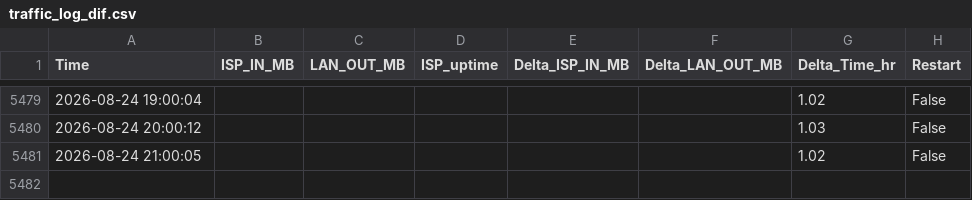
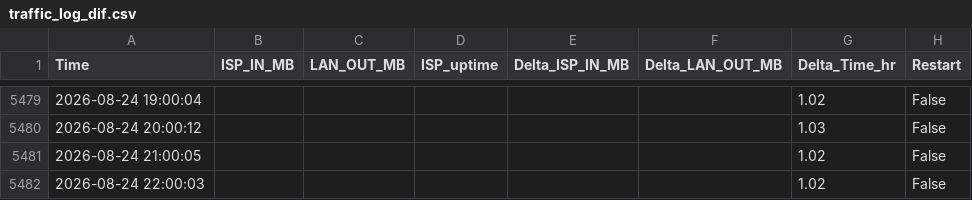
Before and after one commit to MarekCoderslab/Rx_Tx_new, a CSV file: traffic_log_dif.csv, drawn as a sheet; only a part is shown, gaps mark what is left out; the diff names each change by its address in the sheet, - before the commit and + after, or states it on an @@ line.

Commit message:
Auto update

```diff
--- a/traffic_log_dif.csv
+++ b/traffic_log_dif.csv
+row 5482: 2026-08-24 22:00:03 |  |  |  |  |  | 1.02 | False
```
